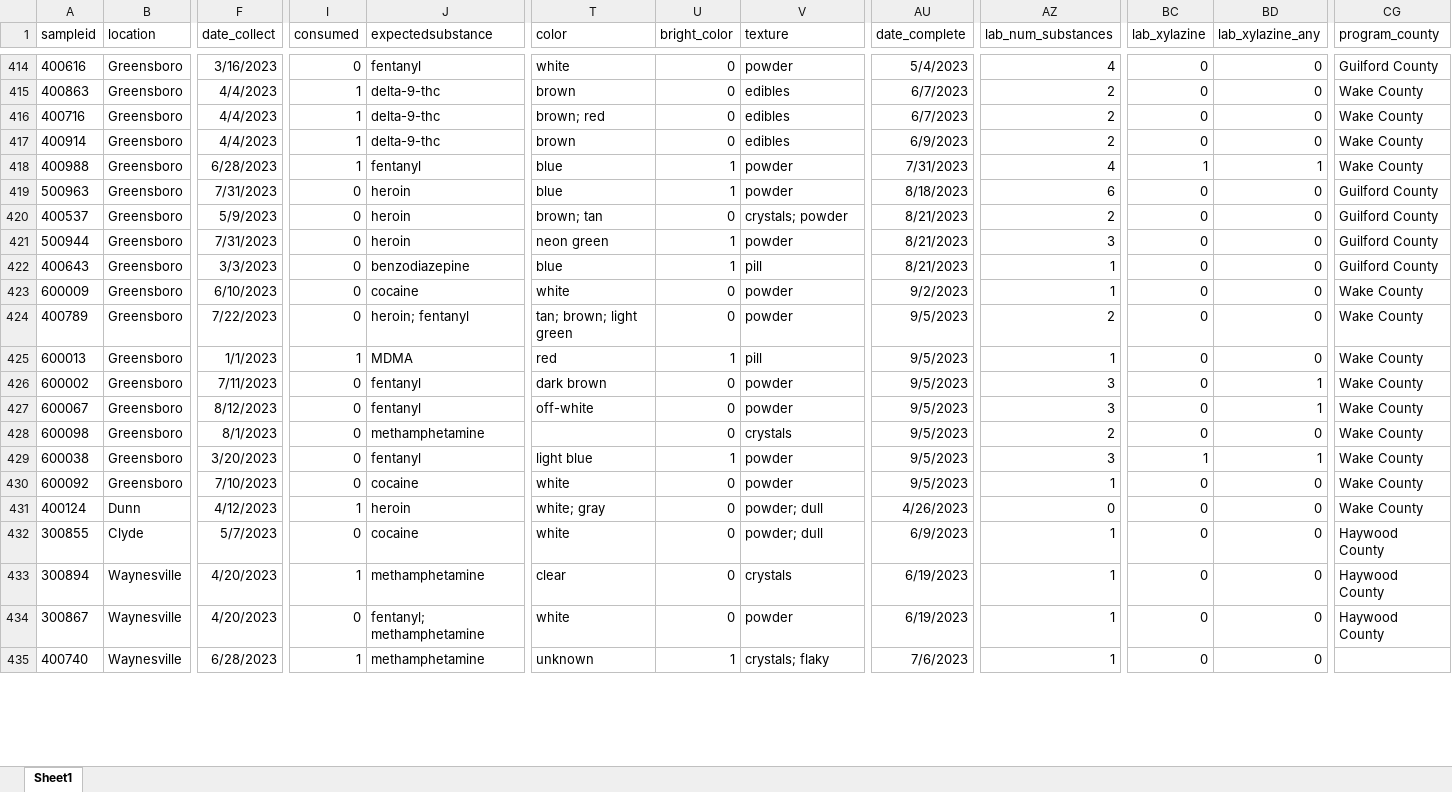
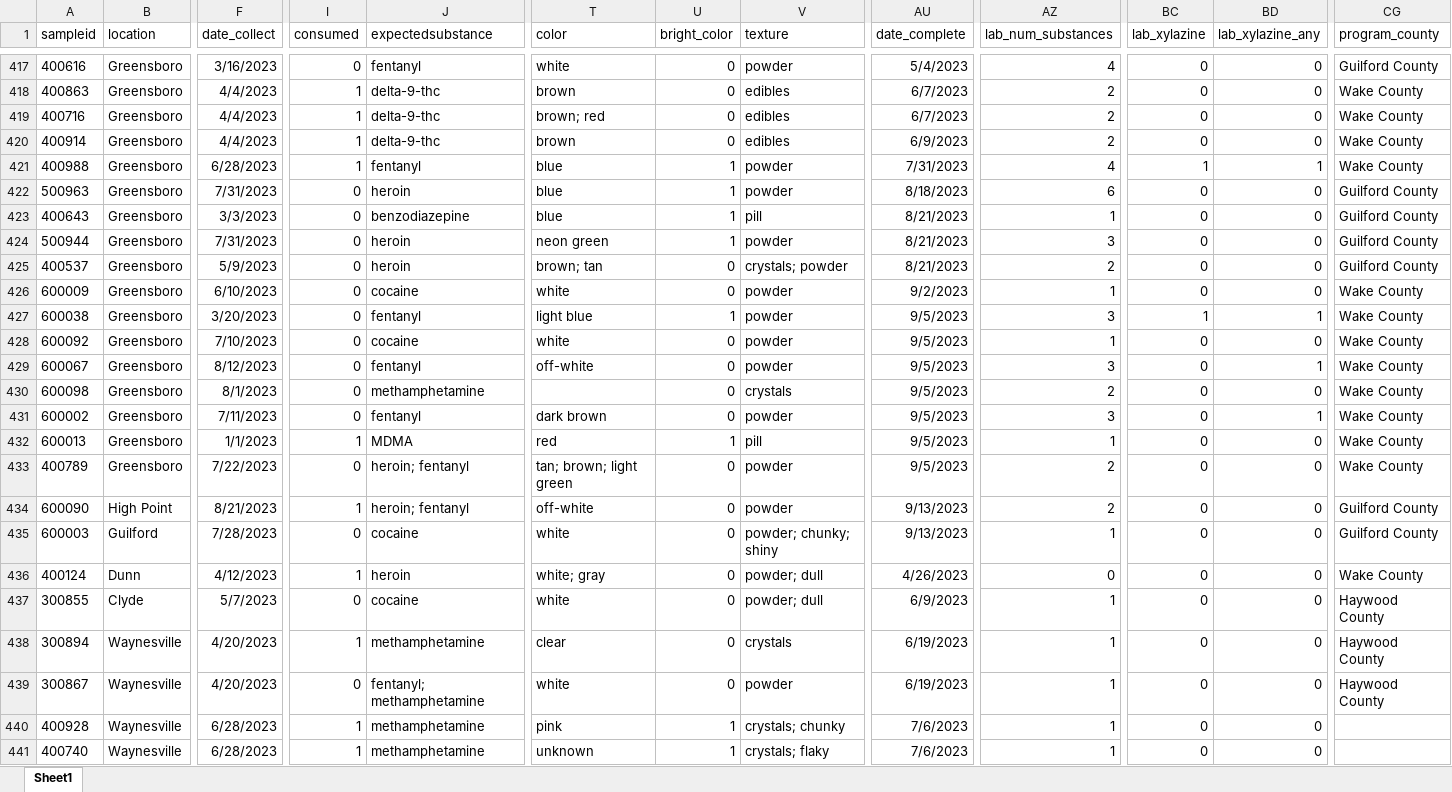
Before and after one commit to opioiddatalab/drugchecking, an Excel workbook: datasets/nc/nc_analysis_dataset.xlsx, sheet Sheet1, drawn as a sheet; only a part is shown, gaps mark what is left out; values as stored, in another font and other column widths than the file's, no borders; addresses are those after the commit; rows hold the shown columns only; the diff covers the shown part only; the diff names each change by its address in the sheet, - before the commit and + after, or states it on an @@ line.

```diff
--- a/datasets/nc/nc_analysis_dataset.xlsx (sheet Sheet1)
+++ b/datasets/nc/nc_analysis_dataset.xlsx (sheet Sheet1)
@@ row 422 moved to row 423: 400643 @@
@@ row 421 moved to row 424: 500944 @@
+row 427: 600038 | Greensboro | 3/20/2023 | 0 | fentanyl | light blue | 1 | powder | 9/5/2023 | 3 | 1 | 1 | Wake County
+row 428: 600092 | Greensboro | 7/10/2023 | 0 | cocaine | white | 0 | powder | 9/5/2023 | 1 | 0 | 0 | Wake County
@@ row 426 moved to row 431: 600002 @@
@@ row 425 moved to row 432: 600013 @@
@@ row 424 moved to row 433: 400789 @@
-A434 (sampleid): 600038
+A434 (sampleid): 600090
-B434 (location): Greensboro
+B434 (location): High Point
-F434 (date_collect): 3/20/2023
+F434 (date_collect): 8/21/2023
-I434 (consumed): 0
+I434 (consumed): 1
-J434 (expectedsubstance): fentanyl
+J434 (expectedsubstance): heroin; fentanyl
-T434 (color): light blue
+T434 (color): off-white
-U434 (bright_color): 1
+U434 (bright_color): 0
-AU434:AU435 (date_complete): 9/5/2023
+AU434:AU435 (date_complete): 9/13/2023
-AZ434 (lab_num_substances): 3
+AZ434 (lab_num_substances): 2
-BC434 (lab_xylazine): 1
+BC434 (lab_xylazine): 0
-BD434 (lab_xylazine_any): 1
+BD434 (lab_xylazine_any): 0
-CG434:CG435 (program_county): Wake County
+CG434:CG435 (program_county): Guilford County
-A435 (sampleid): 600092
+A435 (sampleid): 600003
-B435 (location): Greensboro
+B435 (location): Guilford
-F435 (date_collect): 7/10/2023
+F435 (date_collect): 7/28/2023
-V435 (texture): powder
+V435 (texture): powder; chunky; shiny
@@ row 436 moved to row 440: 400928 @@
```
Also changed, not shown: 10 added rows, 252 moved rows and 59 edited cells elsewhere in this sheet, datasets/labservice/unc_gcms.xlsx, datasets/nc/nc_lab_detail.xlsx, 51 other files.
